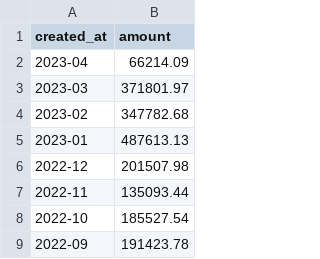
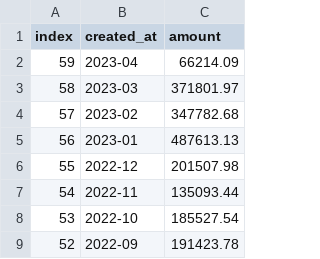
Before and after one commit to MarcosCarnevale/zapay, a CSV file: out/orders_sumarizado.csv, drawn as a sheet; only a part is shown; the diff names each change by its address in the sheet, - before the commit and + after, or states it on an @@ line.

```diff
--- a/out/orders_sumarizado.csv
+++ b/out/orders_sumarizado.csv
+column A (index), rows 2-9: 59 | 58 | 57 | 56 | 55 | 54 | 53 | 52
```
Also changed, not shown: 1 other file.
